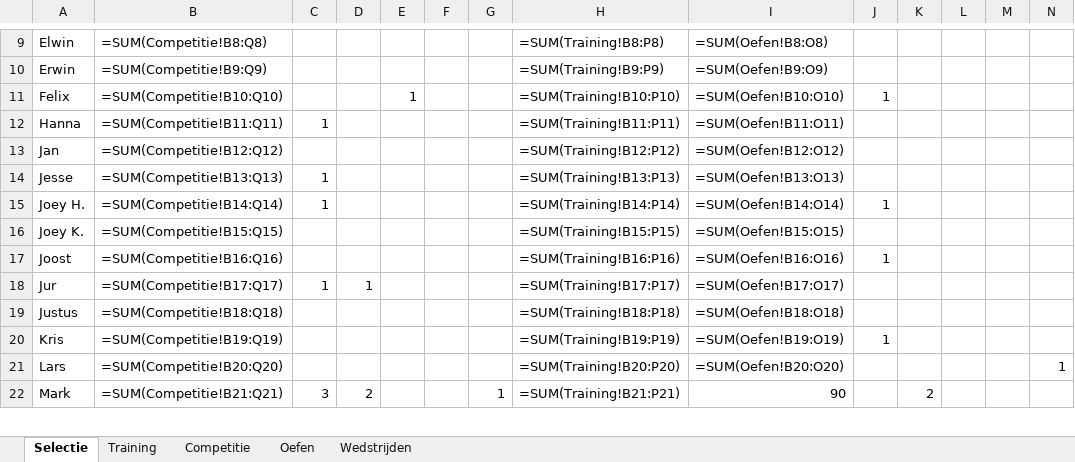
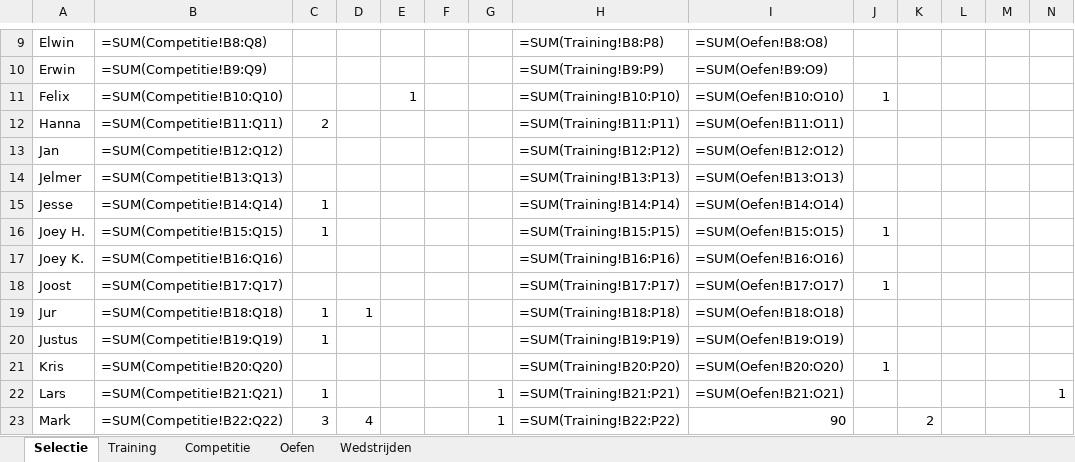
Before and after one commit to Jelmersma/wb3-stats, an Excel workbook: data/WB3 Stats.xlsx, sheet Selectie, drawn as a sheet; only a part is shown, gaps mark what is left out; values as stored, in another font and other column widths than the file's, no borders; formulas without a stored value are shown as written; addresses are those after the commit; the diff covers the shown part only; the diff names each change by its address in the sheet, - before the commit and + after, or states it on an @@ line.

```diff
--- a/data/WB3 Stats.xlsx (sheet Selectie)
+++ b/data/WB3 Stats.xlsx (sheet Selectie)
-C12: 1
+C12: 2
+row 14: Jelmer | =SUM(Competitie!B13:Q13) |  |  |  |  |  | =SUM(Training!B13:P13) | =SUM(Oefen!B13:O13)
-B15: =SUM(Competitie!B13:Q13)
+B15: =SUM(Competitie!B14:Q14)
-H15: =SUM(Training!B13:P13)
+H15: =SUM(Training!B14:P14)
-I15: =SUM(Oefen!B13:O13)
+I15: =SUM(Oefen!B14:O14)
-B16: =SUM(Competitie!B14:Q14)
+B16: =SUM(Competitie!B15:Q15)
-H16: =SUM(Training!B14:P14)
+H16: =SUM(Training!B15:P15)
-I16: =SUM(Oefen!B14:O14)
+I16: =SUM(Oefen!B15:O15)
-B17: =SUM(Competitie!B15:Q15)
+B17: =SUM(Competitie!B16:Q16)
-H17: =SUM(Training!B15:P15)
+H17: =SUM(Training!B16:P16)
-I17: =SUM(Oefen!B15:O15)
+I17: =SUM(Oefen!B16:O16)
-B18: =SUM(Competitie!B16:Q16)
+B18: =SUM(Competitie!B17:Q17)
-H18: =SUM(Training!B16:P16)
+H18: =SUM(Training!B17:P17)
-I18: =SUM(Oefen!B16:O16)
+I18: =SUM(Oefen!B17:O17)
-B19: =SUM(Competitie!B17:Q17)
+B19: =SUM(Competitie!B18:Q18)
-H19: =SUM(Training!B17:P17)
+H19: =SUM(Training!B18:P18)
-I19: =SUM(Oefen!B17:O17)
+I19: =SUM(Oefen!B18:O18)
-B20: =SUM(Competitie!B18:Q18)
+B20: =SUM(Competitie!B19:Q19)
-C20: (empty)
+C20: 1
-H20: =SUM(Training!B18:P18)
+H20: =SUM(Training!B19:P19)
-I20: =SUM(Oefen!B18:O18)
+I20: =SUM(Oefen!B19:O19)
-B21: =SUM(Competitie!B19:Q19)
+B21: =SUM(Competitie!B20:Q20)
-H21: =SUM(Training!B19:P19)
+H21: =SUM(Training!B20:P20)
-I21: =SUM(Oefen!B19:O19)
+I21: =SUM(Oefen!B20:O20)
-B22: =SUM(Competitie!B20:Q20)
+B22: =SUM(Competitie!B21:Q21)
-C22: (empty)
+C22: 1
-G22: (empty)
+G22: 1
-H22: =SUM(Training!B20:P20)
+H22: =SUM(Training!B21:P21)
-I22: =SUM(Oefen!B20:O20)
+I22: =SUM(Oefen!B21:O21)
-B23: =SUM(Competitie!B21:Q21)
+B23: =SUM(Competitie!B22:Q22)
-D23: 2
+D23: 4
-H23: =SUM(Training!B21:P21)
+H23: =SUM(Training!B22:P22)
```
Also changed, not shown: 57 edited cells elsewhere in this sheet, sheet Training, sheet Competitie, sheet Wedstrijden, sheet Oefen, 8 other files.
